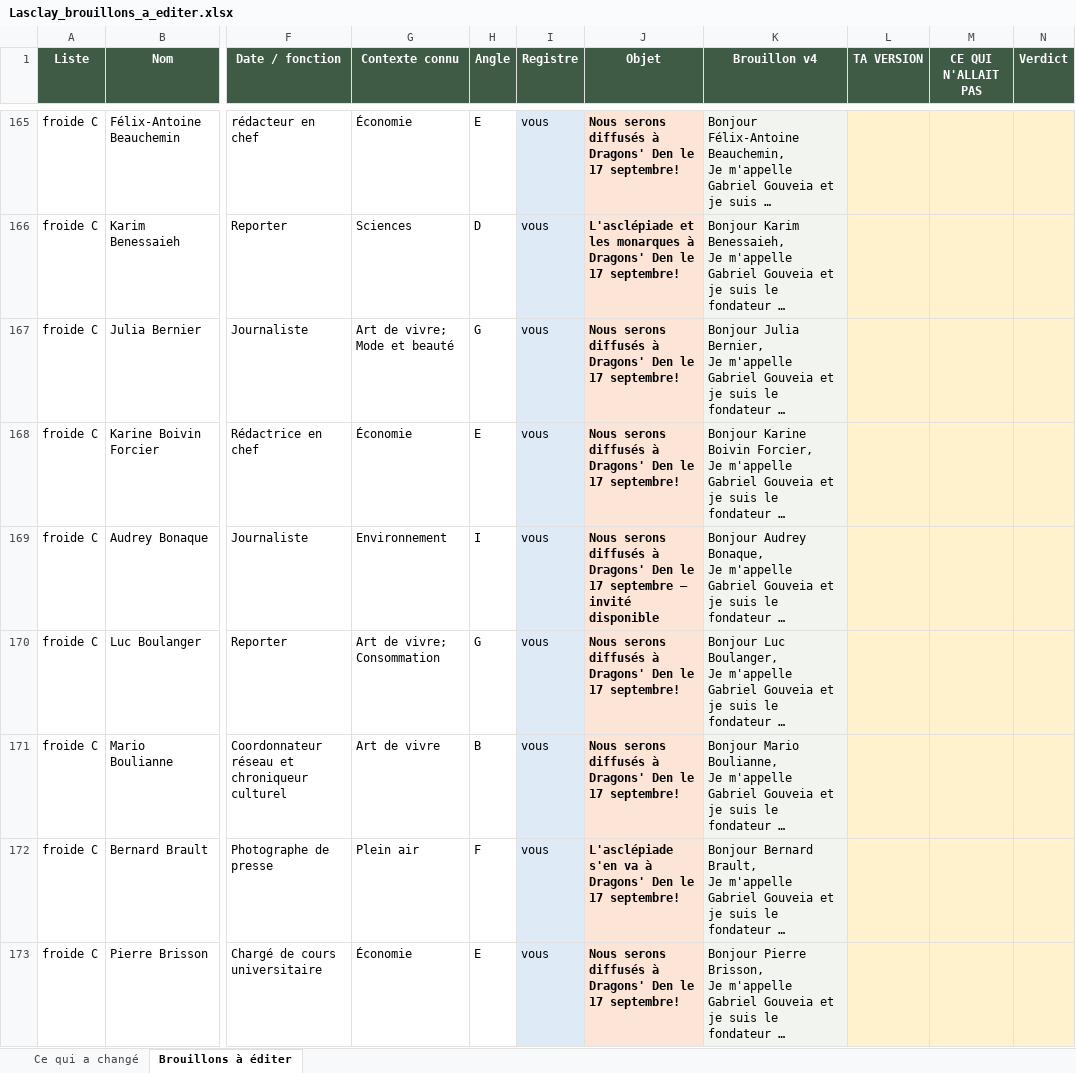
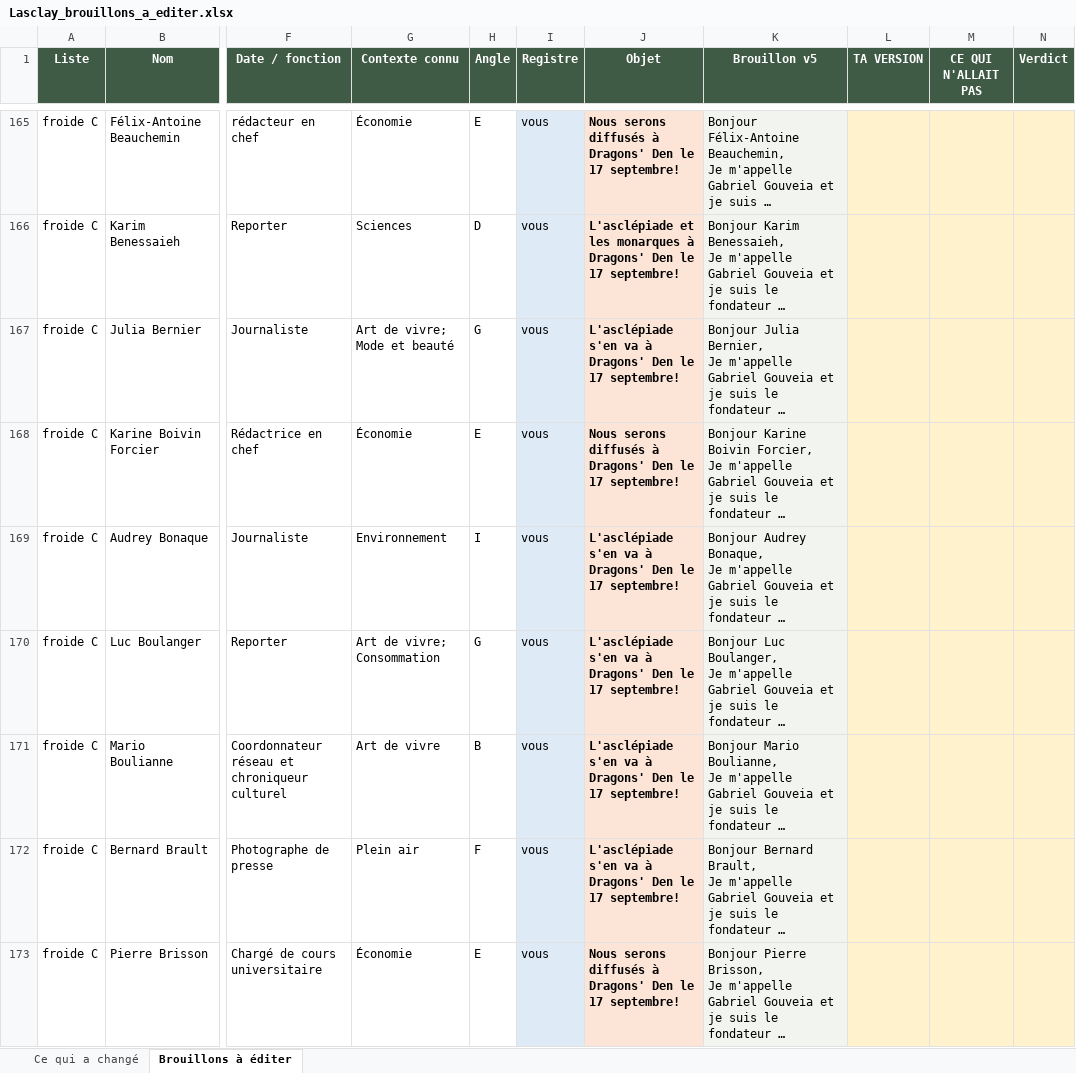
Before and after one commit to lasclay/missive-automations, an Excel workbook: communique-dragons/Lasclay_brouillons_a_editer.xlsx, sheet Brouillons à éditer, drawn as a sheet; only a part is shown, gaps mark what is left out; long unchanged cells end in …; values as stored, in another font and other column widths than the file's, no borders; the diff covers the shown part only; the diff names each change by its address in the sheet, - before the commit and + after, or states it on an @@ line.

```diff
--- a/communique-dragons/Lasclay_brouillons_a_editer.xlsx (sheet Brouillons à éditer)
+++ b/communique-dragons/Lasclay_brouillons_a_editer.xlsx (sheet Brouillons à éditer)
-K1: Brouillon v4
+K1: Brouillon v5
-J167 (Objet): Nous serons diffusés à Dragons'…
+J167 (Objet): L'asclépiade s'en va à Dragons'…
-J169 (Objet): Nous serons diffusés à Dragons' Den le 17 septembre — invité disponible
+J169 (Objet): L'asclépiade s'en va à Dragons' Den le 17 septembre!
-J170:J171 (Objet): Nous serons diffusés à Dragons'…
+J170:J171 (Objet): L'asclépiade s'en va à Dragons'…
```
Also changed, not shown: 91 edited cells elsewhere in this sheet, sheet Ce qui a changé, communique-dragons/Lasclay_v2.xlsx, 2 other files.
